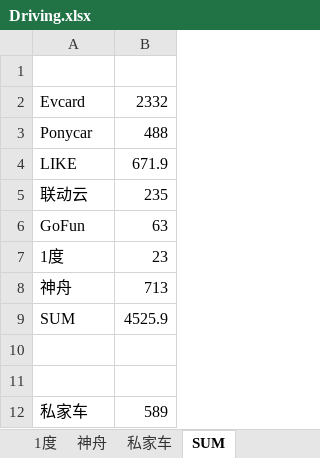
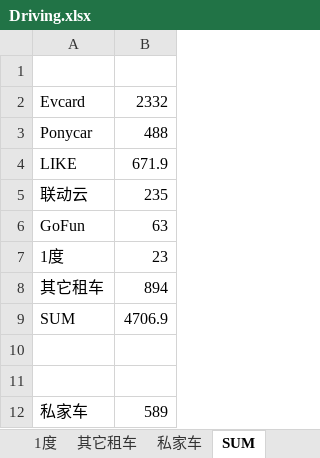
Before and after one commit to pure-study/misc, an Excel workbook: src/main/resources/Driving.xlsx, sheet SUM, drawn as a sheet; values as stored, in another font and other column widths than the file's, no borders; removed rows and columns are numbered as before the commit, all else as after; the diff names each change by its address in the sheet, - before the commit and + after, or states it on an @@ line.

```diff
--- a/src/main/resources/Driving.xlsx (sheet SUM)
+++ b/src/main/resources/Driving.xlsx (sheet SUM)
-sheet tab: 神舟
+sheet tab: 其它租车
-row 8: 神舟 | 713
+row 8: 其它租车 | 894
-B9: 4525.9
+B9: 4706.9
```
Also changed, not shown: sheet 其它租车.
